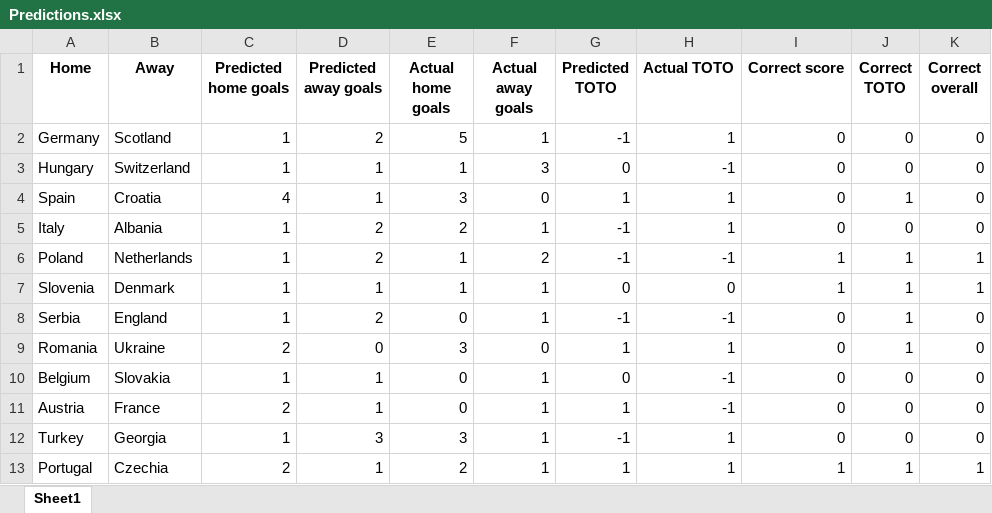
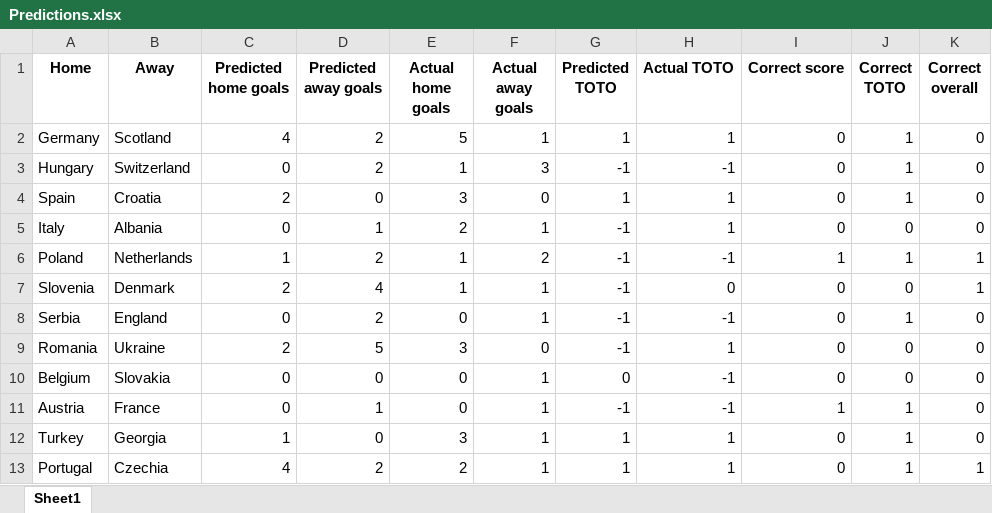
Before and after one commit to lalutir/Football-match-predictions, an Excel workbook: Football match predictions/Predictions/Predictions.xlsx, sheet Sheet1, drawn as a sheet; only a part is shown; values as stored, in another font and other column widths than the file's, no borders; the diff covers the shown part only; the diff names each change by its address in the sheet, - before the commit and + after, or states it on an @@ line.

```diff
--- a/Football match predictions/Predictions/Predictions.xlsx (sheet Sheet1)
+++ b/Football match predictions/Predictions/Predictions.xlsx (sheet Sheet1)
-C2 (Predicted home goals): 1
+C2 (Predicted home goals): 4
-G2 (Predicted TOTO): -1
+G2 (Predicted TOTO): 1
-J2:J3 (Correct TOTO): 0
+J2:J3 (Correct TOTO): 1
-C3 (Predicted home goals): 1
+C3 (Predicted home goals): 0
-D3 (Predicted away goals): 1
+D3 (Predicted away goals): 2
-G3 (Predicted TOTO): 0
+G3 (Predicted TOTO): -1
-C4 (Predicted home goals): 4
+C4 (Predicted home goals): 2
-D4 (Predicted away goals): 1
+D4 (Predicted away goals): 0
-C5 (Predicted home goals): 1
+C5 (Predicted home goals): 0
-D5 (Predicted away goals): 2
+D5 (Predicted away goals): 1
-C7 (Predicted home goals): 1
+C7 (Predicted home goals): 2
-D7 (Predicted away goals): 1
+D7 (Predicted away goals): 4
-G7 (Predicted TOTO): 0
+G7 (Predicted TOTO): -1
-I7 (Correct score): 1
+I7 (Correct score): 0
-J7 (Correct TOTO): 1
+J7 (Correct TOTO): 0
-C8 (Predicted home goals): 1
+C8 (Predicted home goals): 0
-D9 (Predicted away goals): 0
+D9 (Predicted away goals): 5
-G9 (Predicted TOTO): 1
+G9 (Predicted TOTO): -1
-J9 (Correct TOTO): 1
+J9 (Correct TOTO): 0
-C10 (Predicted home goals): 1
+C10 (Predicted home goals): 0
-D10 (Predicted away goals): 1
+D10 (Predicted away goals): 0
-C11 (Predicted home goals): 2
+C11 (Predicted home goals): 0
-G11 (Predicted TOTO): 1
+G11 (Predicted TOTO): -1
-I11 (Correct score): 0
+I11 (Correct score): 1
-J11:J12 (Correct TOTO): 0
+J11:J12 (Correct TOTO): 1
-D12 (Predicted away goals): 3
+D12 (Predicted away goals): 0
-G12 (Predicted TOTO): -1
+G12 (Predicted TOTO): 1
-C13 (Predicted home goals): 2
+C13 (Predicted home goals): 4
-D13 (Predicted away goals): 1
+D13 (Predicted away goals): 2
-I13 (Correct score): 1
+I13 (Correct score): 0
```
Also changed, not shown: 72 edited cells elsewhere in this sheet, Football match predictions/Statistics/Country statistics.xlsx, 21 other files.
